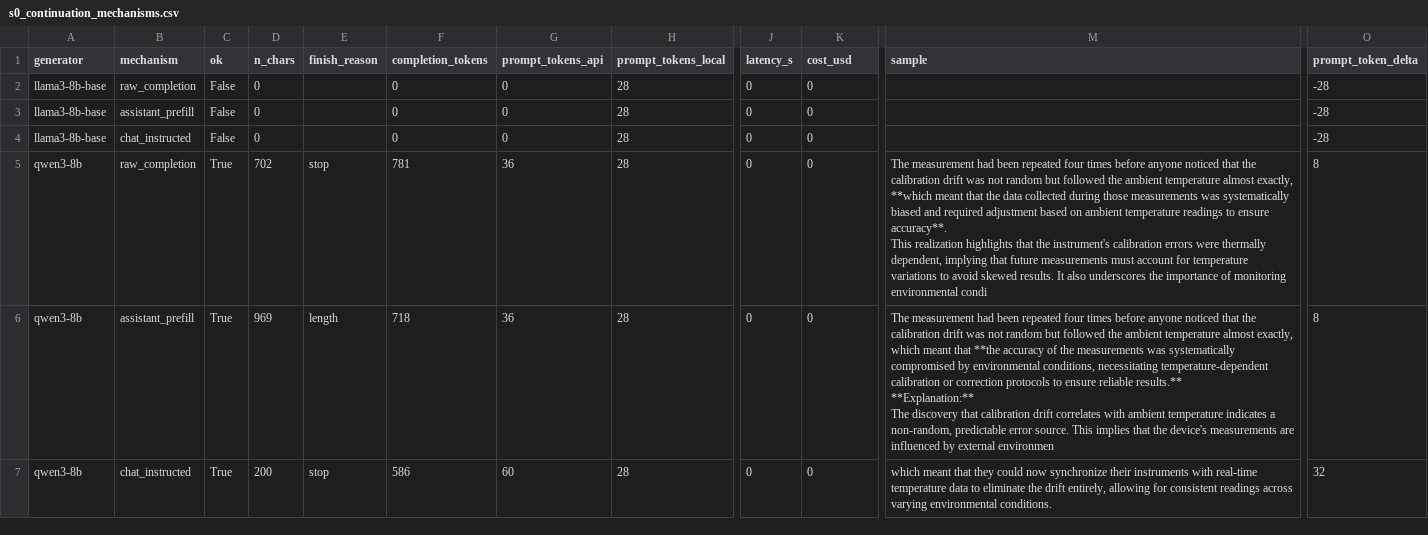
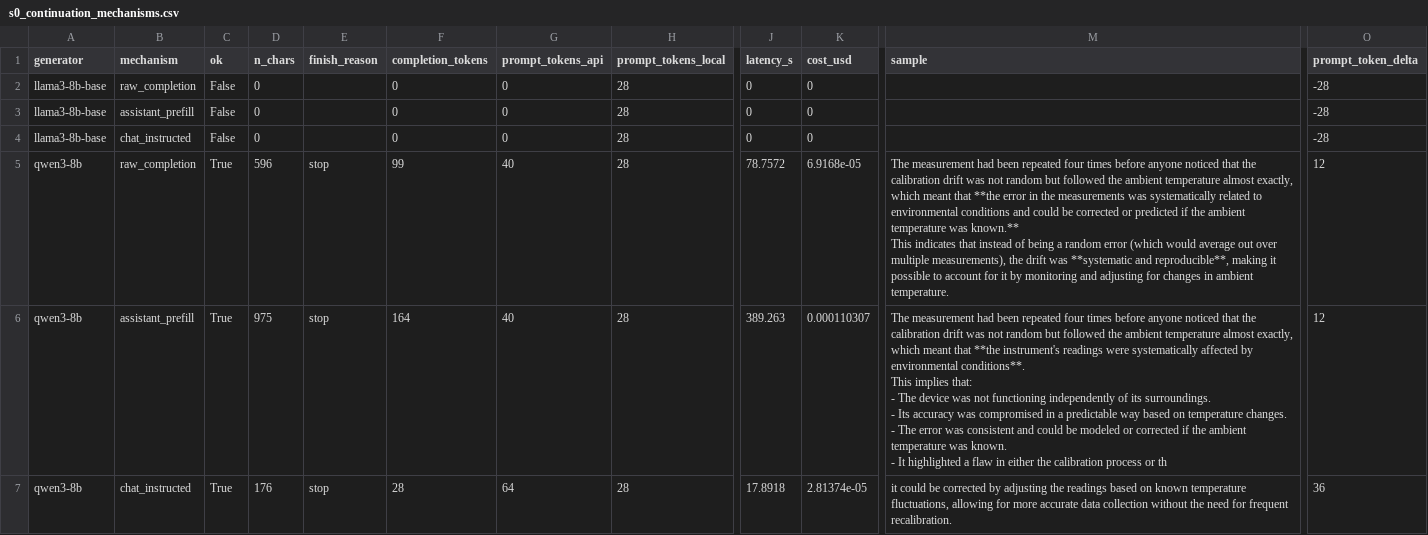
Before and after one commit to AdamCage/llm-semantic-afterlife, a CSV file: artifacts/stage-0/audit/s0_continuation_mechanisms.csv, drawn as a sheet; only a part is shown, gaps mark what is left out; ↵ is a line break in a cell; the diff covers the shown part only; the diff names each change by its address in the sheet, - before the commit and + after, or states it on an @@ line.

```diff
--- a/artifacts/stage-0/audit/s0_continuation_mechanisms.csv
+++ b/artifacts/stage-0/audit/s0_continuation_mechanisms.csv
-D5 (n_chars): 702
+D5 (n_chars): 596
-F5 (completion_tokens): 781
+F5 (completion_tokens): 99
-G5:G6 (prompt_tokens_api): 36
+G5:G6 (prompt_tokens_api): 40
-J5 (latency_s): 0
+J5 (latency_s): 78.7572
-K5 (cost_usd): 0
+K5 (cost_usd): 6.9168e-05
-M5 (sample): …almost exactly, **which meant that the data collected during those measurements was systematically biased and required adjustment based on ambient temperature readings to ensure accuracy**. ↵ This realization highlights that the instrument's calibration errors were thermally dependent, implying that future measurements must account for temperature variations to avoid skewed results. It also underscores the importance of monitoring environmental condi
+M5 (sample): …almost exactly, which meant that **the error in the measurements was systematically related to environmental conditions and could be corrected or predicted if the ambient temperature was known.** ↵ This indicates that instead of being a random error (which would average out over multiple measurements), the drift was **systematic and reproducible**, making it possible to account for it by monitoring and adjusting for changes in ambient temperature.
-O5:O6 (prompt_token_delta): 8
+O5:O6 (prompt_token_delta): 12
-D6 (n_chars): 969
+D6 (n_chars): 975
-E6 (finish_reason): length
+E6 (finish_reason): stop
-F6 (completion_tokens): 718
+F6 (completion_tokens): 164
-J6 (latency_s): 0
+J6 (latency_s): 389.263
-K6 (cost_usd): 0
+K6 (cost_usd): 0.000110307
-M6 (sample): …that **the accuracy of the measurements was systematically compromised by environmental conditions, necessitating temperature-dependent calibration or correction protocols to ensure reliable results.** ↵ **Explanation:** ↵ The discovery that calibration drift correlates with ambient temperature indicates a non-random, predictable error source. This implies that the device's measurements are influenced by external environmen
+M6 (sample): …that **the instrument's readings were systematically affected by environmental conditions**. ↵ This implies that: ↵ - The device was not functioning independently of its surroundings. ↵ - Its accuracy was compromised in a predictable way based on temperature changes. ↵ - The error was consistent and could be modeled or corrected if the ambient temperature was known. ↵ - It highlighted a flaw in either the calibration process or th
-D7 (n_chars): 200
+D7 (n_chars): 176
-F7 (completion_tokens): 586
+F7 (completion_tokens): 28
-G7 (prompt_tokens_api): 60
+G7 (prompt_tokens_api): 64
-J7 (latency_s): 0
+J7 (latency_s): 17.8918
-K7 (cost_usd): 0
+K7 (cost_usd): 2.81374e-05
-M7 (sample): which meant that they could now synchronize their instruments with real-time temperature data to eliminate the drift entirely, allowing for consistent readings across varying environmental conditions.
+M7 (sample): it could be corrected by adjusting the readings based on known temperature fluctuations, allowing for more accurate data collection without the need for frequent recalibration.
-O7 (prompt_token_delta): 32
+O7 (prompt_token_delta): 36
```
Also changed, not shown: 50 edited cells elsewhere in this file, 12 other files.
